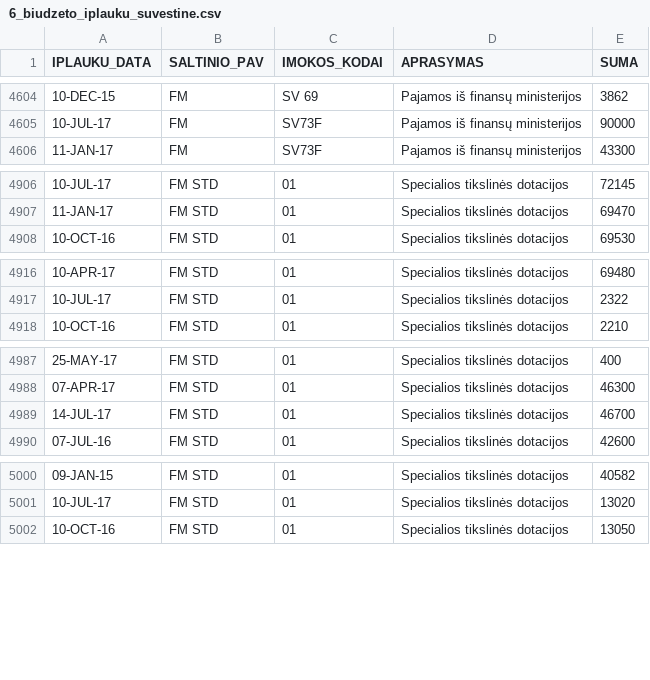
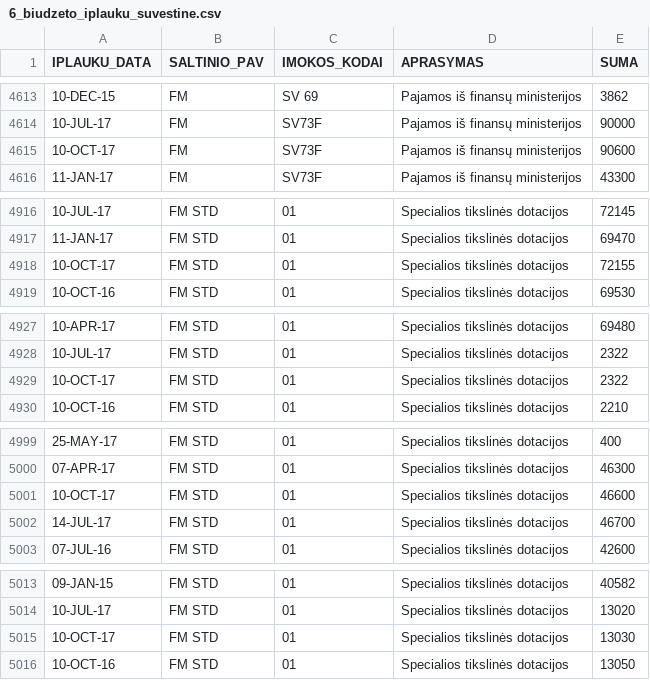
Before and after one commit to vilnius/biudzetas, a CSV file: data/6_biudzeto_iplauku_suvestine.csv, drawn as a sheet; only a part is shown, gaps mark what is left out; the diff covers the shown part only; the diff names each change by its address in the sheet, - before the commit and + after, or states it on an @@ line.

```diff
--- a/data/6_biudzeto_iplauku_suvestine.csv
+++ b/data/6_biudzeto_iplauku_suvestine.csv
+row 4615: 10-OCT-17 | FM | SV73F | Pajamos iš finansų ministerijos | 90600
+row 4918: 10-OCT-17 | FM STD | 01 | Specialios tikslinės dotacijos | 72155
+row 4929: 10-OCT-17 | FM STD | 01 | Specialios tikslinės dotacijos | 2322
+row 5001: 10-OCT-17 | FM STD | 01 | Specialios tikslinės dotacijos | 46600
+row 5015: 10-OCT-17 | FM STD | 01 | Specialios tikslinės dotacijos | 13030
```
Also changed, not shown: 14 added rows elsewhere in this file, 3 other files.
